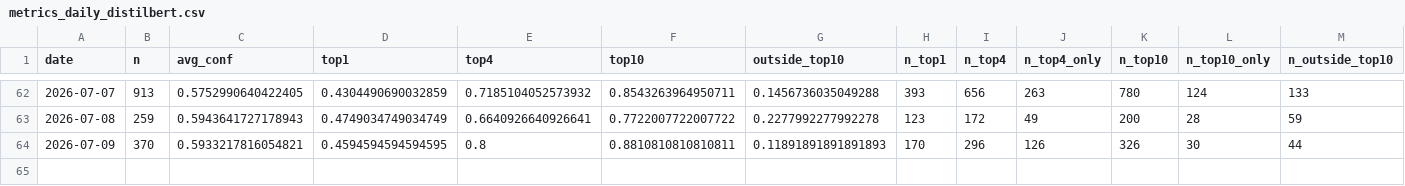
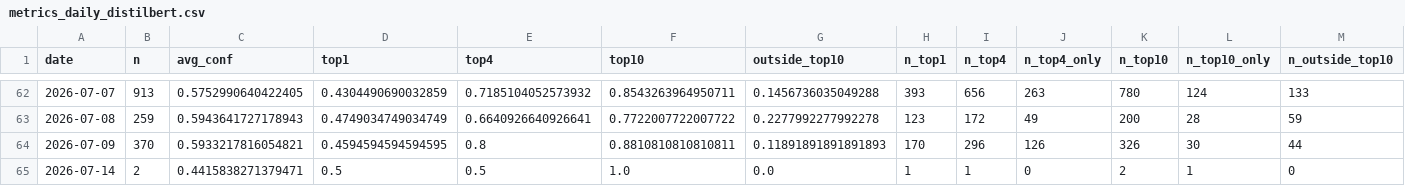
Before and after one commit to bubcass/ml-pq-headings, a CSV file: outputs/metrics_daily_distilbert.csv, drawn as a sheet; only a part is shown, gaps mark what is left out; rows hold the shown columns only; the diff names each change by its address in the sheet, - before the commit and + after, or states it on an @@ line.

```diff
--- a/outputs/metrics_daily_distilbert.csv
+++ b/outputs/metrics_daily_distilbert.csv
+row 65: 2026-07-14 | 2 | 0.4415838271379471 | 0.5 | 0.5 | 1.0 | 0.0 | 1 | 1 | 0 | 2 | 1 | 0
```
Also changed, not shown: outputs/metrics_daily.csv.
